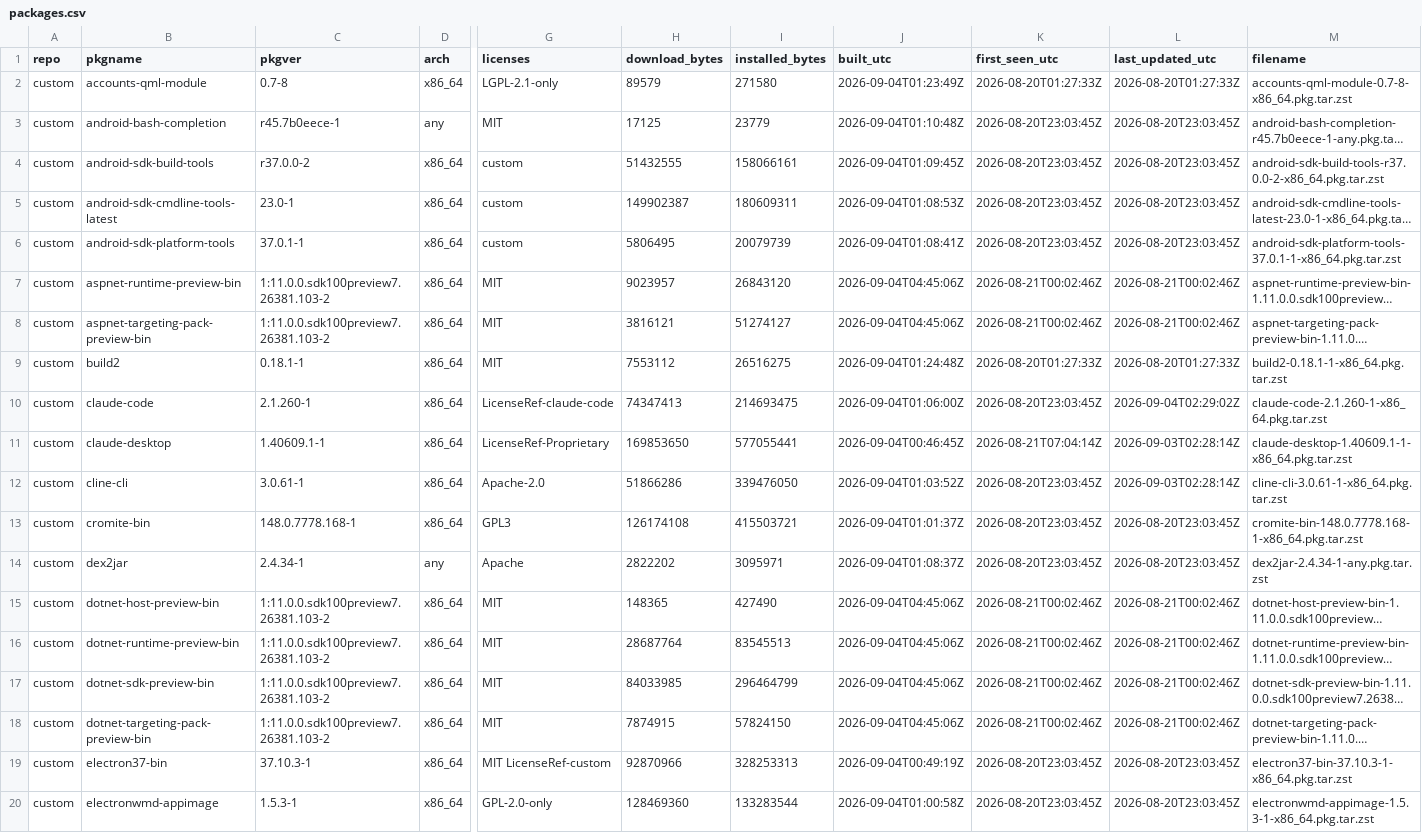
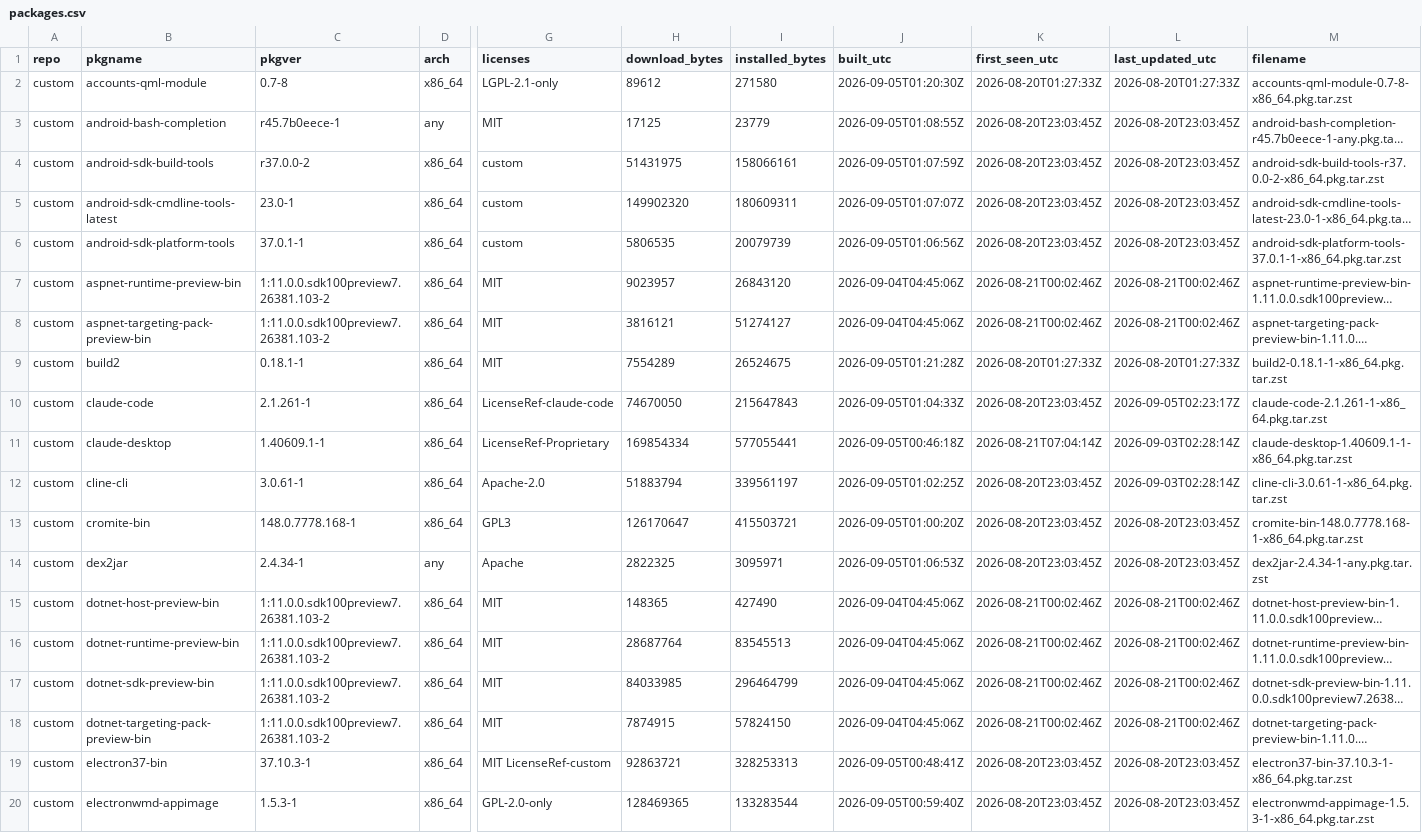
Before and after one commit to xerootg/xerootg.github.io, a CSV file: data/packages.csv, drawn as a sheet; only a part is shown, gaps mark what is left out; long unchanged cells end in …; the diff covers the shown part only; the diff names each change by its address in the sheet, - before the commit and + after, or states it on an @@ line.

```diff
--- a/data/packages.csv
+++ b/data/packages.csv
-H2 (download_bytes): 89579
+H2 (download_bytes): 89612
-J2 (built_utc): 2026-09-04T01:23:49Z
+J2 (built_utc): 2026-09-05T01:20:30Z
-J3 (built_utc): 2026-09-04T01:10:48Z
+J3 (built_utc): 2026-09-05T01:08:55Z
-H4 (download_bytes): 51432555
+H4 (download_bytes): 51431975
-J4 (built_utc): 2026-09-04T01:09:45Z
+J4 (built_utc): 2026-09-05T01:07:59Z
-H5 (download_bytes): 149902387
+H5 (download_bytes): 149902320
-J5 (built_utc): 2026-09-04T01:08:53Z
+J5 (built_utc): 2026-09-05T01:07:07Z
-H6 (download_bytes): 5806495
+H6 (download_bytes): 5806535
-J6 (built_utc): 2026-09-04T01:08:41Z
+J6 (built_utc): 2026-09-05T01:06:56Z
-H9 (download_bytes): 7553112
+H9 (download_bytes): 7554289
-I9 (installed_bytes): 26516275
+I9 (installed_bytes): 26524675
-J9 (built_utc): 2026-09-04T01:24:48Z
+J9 (built_utc): 2026-09-05T01:21:28Z
-C10 (pkgver): 2.1.260-1
+C10 (pkgver): 2.1.261-1
-H10 (download_bytes): 74347413
+H10 (download_bytes): 74670050
-I10 (installed_bytes): 214693475
+I10 (installed_bytes): 215647843
-J10 (built_utc): 2026-09-04T01:06:00Z
+J10 (built_utc): 2026-09-05T01:04:33Z
-L10 (last_updated_utc): 2026-09-04T02:29:02Z
+L10 (last_updated_utc): 2026-09-05T02:23:17Z
-M10 (filename): claude-code-2.1.260-1-x86_64.pkg.tar.zst
+M10 (filename): claude-code-2.1.261-1-x86_64.pkg.tar.zst
-H11 (download_bytes): 169853650
+H11 (download_bytes): 169854334
-J11 (built_utc): 2026-09-04T00:46:45Z
+J11 (built_utc): 2026-09-05T00:46:18Z
-H12 (download_bytes): 51866286
+H12 (download_bytes): 51883794
-I12 (installed_bytes): 339476050
+I12 (installed_bytes): 339561197
-J12 (built_utc): 2026-09-04T01:03:52Z
+J12 (built_utc): 2026-09-05T01:02:25Z
-H13 (download_bytes): 126174108
+H13 (download_bytes): 126170647
-J13 (built_utc): 2026-09-04T01:01:37Z
+J13 (built_utc): 2026-09-05T01:00:20Z
-H14 (download_bytes): 2822202
+H14 (download_bytes): 2822325
-J14 (built_utc): 2026-09-04T01:08:37Z
+J14 (built_utc): 2026-09-05T01:06:53Z
-H19 (download_bytes): 92870966
+H19 (download_bytes): 92863721
-J19 (built_utc): 2026-09-04T00:49:19Z
+J19 (built_utc): 2026-09-05T00:48:41Z
-H20 (download_bytes): 128469360
+H20 (download_bytes): 128469365
-J20 (built_utc): 2026-09-04T01:00:58Z
+J20 (built_utc): 2026-09-05T00:59:40Z
```
Also changed, not shown: 116 edited cells elsewhere in this file, data/changes.csv, 2 other files.
